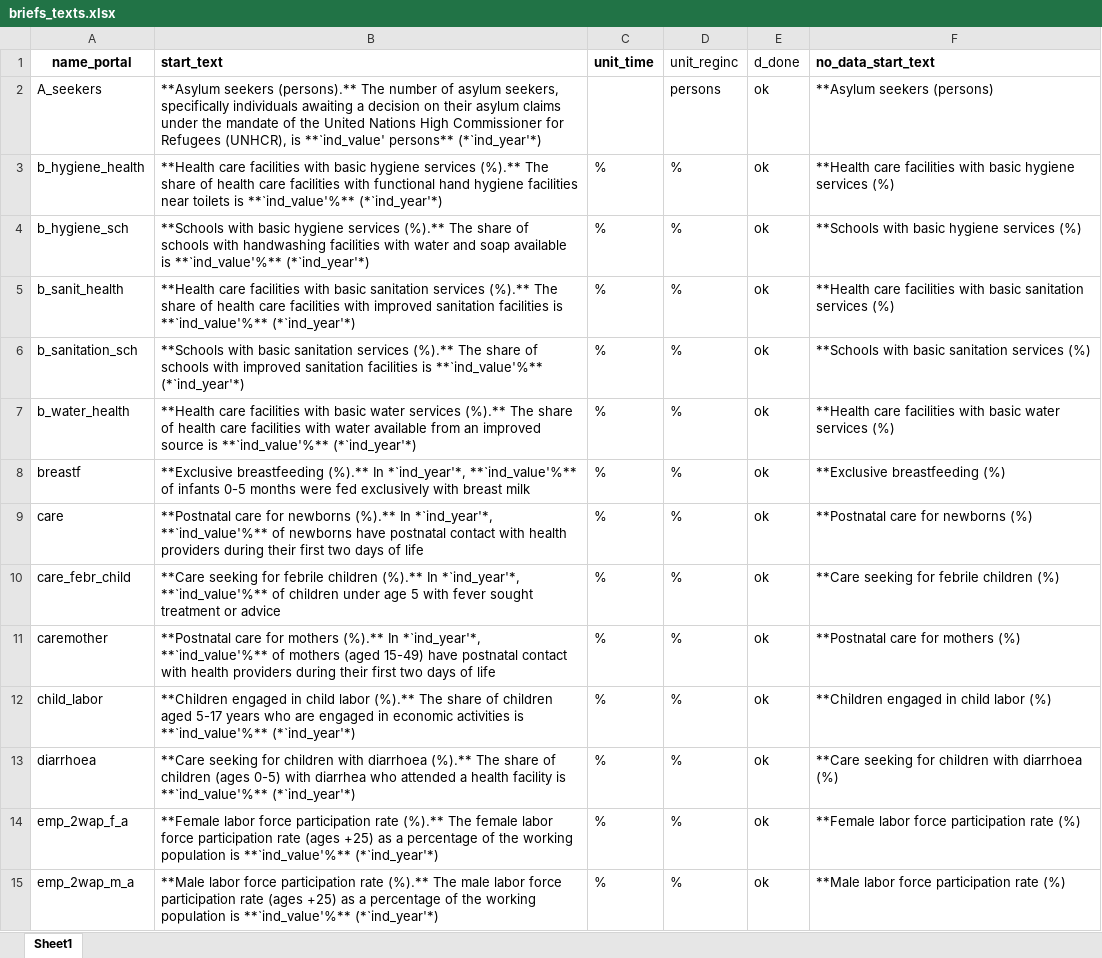
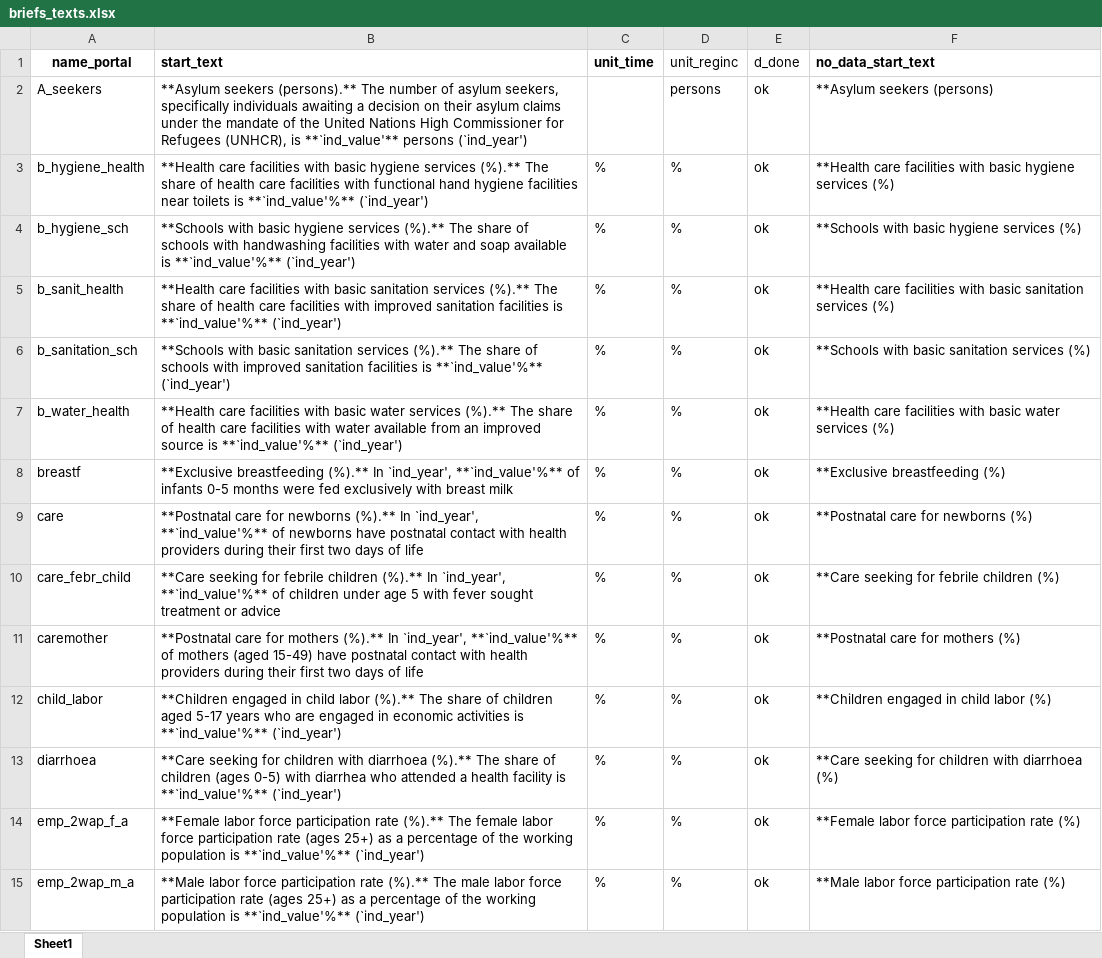
Before and after one commit to Queeno11/Data-Portal-Brief-Generator, an Excel workbook: Data/Data_Raw/Country codes & metadata/briefs_texts.xlsx, sheet Sheet1, drawn as a sheet; only a part is shown; values as stored, in another font and other column widths than the file's, no borders; the diff covers the shown part only; the diff names each change by its address in the sheet, - before the commit and + after, or states it on an @@ line.

Commit message:
Update texts based on comments made by Wendy, Rythia and German

```diff
--- a/Data/Data_Raw/Country codes & metadata/briefs_texts.xlsx (sheet Sheet1)
+++ b/Data/Data_Raw/Country codes & metadata/briefs_texts.xlsx (sheet Sheet1)
-B2 (start_text): …(UNHCR), is **`ind_value' persons** (*`ind_year'*)
+B2 (start_text): …(UNHCR), is **`ind_value'** persons (`ind_year')
-B3 (start_text): …is **`ind_value'%** (*`ind_year'*)
+B3 (start_text): …is **`ind_value'%** (`ind_year')
-B4 (start_text): …is **`ind_value'%** (*`ind_year'*)
+B4 (start_text): …is **`ind_value'%** (`ind_year')
-B5 (start_text): …is **`ind_value'%** (*`ind_year'*)
+B5 (start_text): …is **`ind_value'%** (`ind_year')
-B6 (start_text): …is **`ind_value'%** (*`ind_year'*)
+B6 (start_text): …is **`ind_value'%** (`ind_year')
-B7 (start_text): …is **`ind_value'%** (*`ind_year'*)
+B7 (start_text): …is **`ind_value'%** (`ind_year')
-B8 (start_text): …(%).** In *`ind_year'*, **`ind_value'%** of…
+B8 (start_text): …(%).** In `ind_year', **`ind_value'%** of…
-B9 (start_text): …(%).** In *`ind_year'*, **`ind_value'%** of…
+B9 (start_text): …(%).** In `ind_year', **`ind_value'%** of…
-B10 (start_text): …(%).** In *`ind_year'*, **`ind_value'%** of…
+B10 (start_text): …(%).** In `ind_year', **`ind_value'%** of…
-B11 (start_text): …(%).** In *`ind_year'*, **`ind_value'%** of…
+B11 (start_text): …(%).** In `ind_year', **`ind_value'%** of…
-B12 (start_text): …is **`ind_value'%** (*`ind_year'*)
+B12 (start_text): …is **`ind_value'%** (`ind_year')
-B13 (start_text): …is **`ind_value'%** (*`ind_year'*)
+B13 (start_text): …is **`ind_value'%** (`ind_year')
-B14 (start_text): …rate (ages +25) as a percentage of the working population is **`ind_value'%** (*`ind_year'*)
+B14 (start_text): …rate (ages 25+) as a percentage of the working population is **`ind_value'%** (`ind_year')
-B15 (start_text): …rate (ages +25) as a percentage of the working population is **`ind_value'%** (*`ind_year'*)
+B15 (start_text): …rate (ages 25+) as a percentage of the working population is **`ind_value'%** (`ind_year')
```
Also changed, not shown: 64 edited cells elsewhere in this sheet, Data/Data_Raw/Country codes & metadata/metadata.xlsx, 3 other files.
